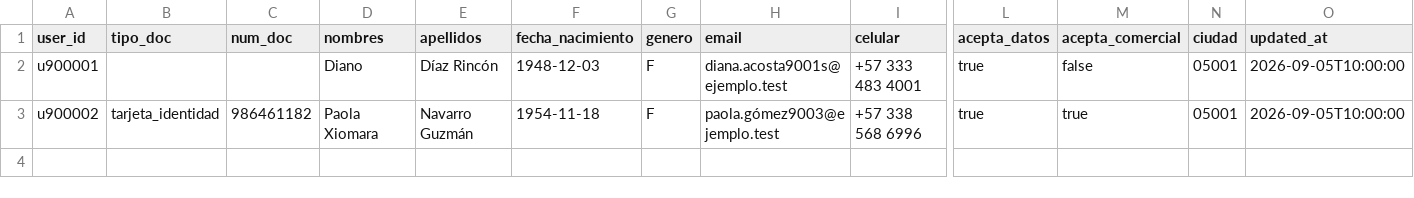
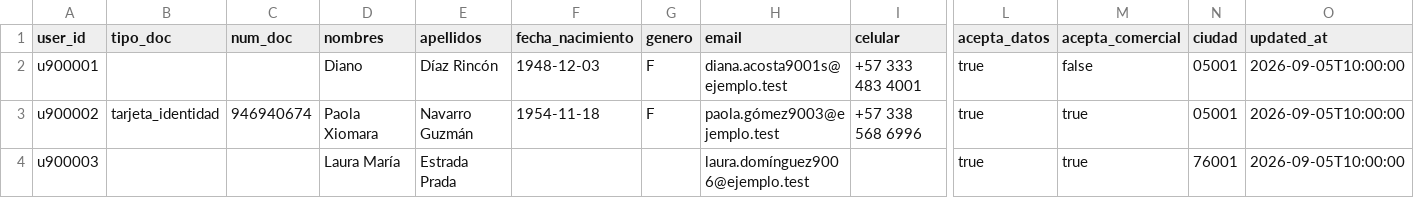
Before and after one commit to Daviddalejandro/Trabajo, a CSV file: mdm-rdm-prototype/backend/data/synth/showcase/web_portal.csv, drawn as a sheet; only a part is shown, gaps mark what is left out; rows hold the shown columns only; the diff names each change by its address in the sheet, - before the commit and + after, or states it on an @@ line.

```diff
--- a/mdm-rdm-prototype/backend/data/synth/showcase/web_portal.csv
+++ b/mdm-rdm-prototype/backend/data/synth/showcase/web_portal.csv
-C3 (num_doc): 986461182
+C3 (num_doc): 946940674
+row 4: u900003 |  |  | Laura María | Estrada Prada |  |  | laura.domínguez9006@ejemplo.test |  | true | true | 76001 | 2026-09-05T10:00:00
```
Also changed, not shown: mdm-rdm-prototype/backend/data/synth/showcase/crm_bp.csv, mdm-rdm-prototype/backend/data/synth/showcase/ecc_mm.csv, 20 other files.
